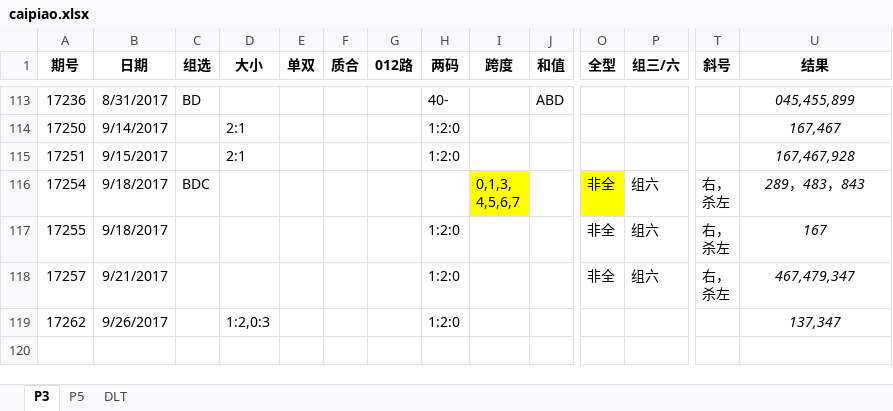
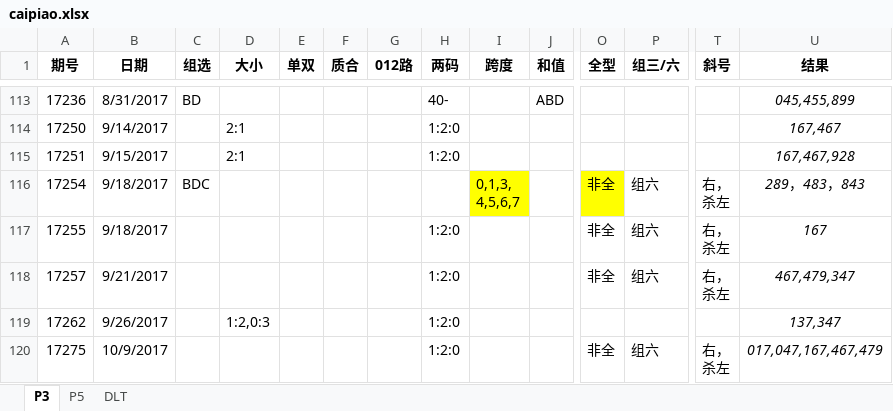
Before and after one commit to zhoubo8308/caipiao, an Excel workbook: caipiao.xlsx, sheet P3, drawn as a sheet; only a part is shown, gaps mark what is left out; values as stored, in another font and other column widths than the file's, no borders; rows hold the shown columns only; ↵ is a line break in a cell; the diff names each change by its address in the sheet, - before the commit and + after, or states it on an @@ line.

```diff
--- a/caipiao.xlsx (sheet P3)
+++ b/caipiao.xlsx (sheet P3)
+row 120: 17275 | 10/9/2017 |  |  |  |  |  | 1:2:0 |  |  | 非全 | 组六 | 右， ↵ 杀左 | 017,047,167,467,479
```
Also changed, not shown: sheet DLT, sheet P5.
